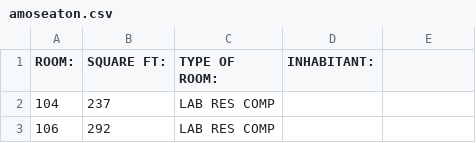
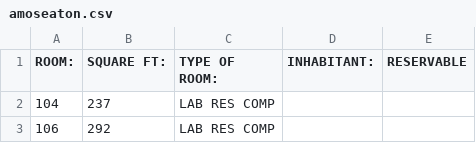
Before and after one commit to andysnype/RoomScheduler, a CSV file: data/amoseaton.csv, drawn as a sheet; only a part is shown.

Commit message:
Updated data available
amoseaton.csv now has a column to indicate whether or not the room is
generally available to walk into and sit into. Some rooms at RPI
generally are unlocked and available for improvement. This column
specifies this.

sections.json is the object taken from YACS' API that shows from a
classroom's perspective, which class sections are going to be in which
locations, which times, and with which professor.

```diff
--- a/data/amoseaton.csv
+++ b/data/amoseaton.csv
@@ -1,2 +1,2 @@
-ROOM:,SQUARE FT:,TYPE OF ROOM:,INHABITANT:
+ROOM:,SQUARE FT:,TYPE OF ROOM:,INHABITANT:, RESERVABLE
 104,237,LAB RES COMP,
```
Also changed, not shown: 1 other file.
